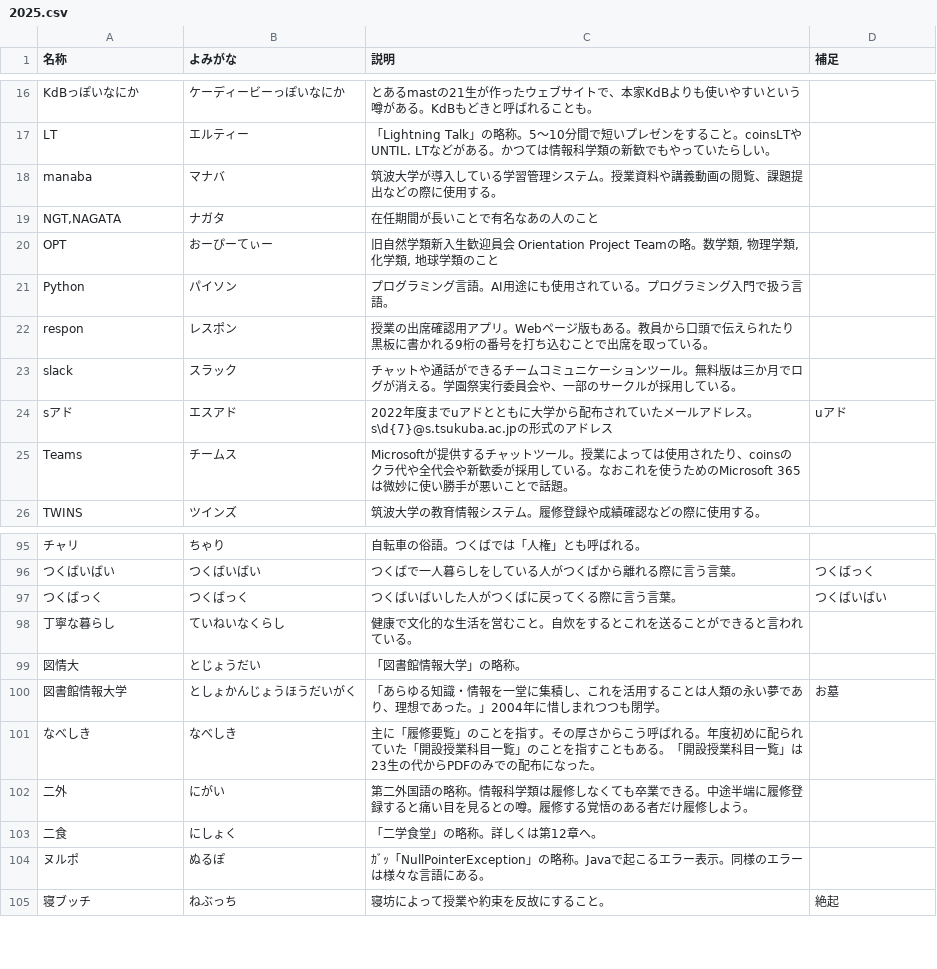
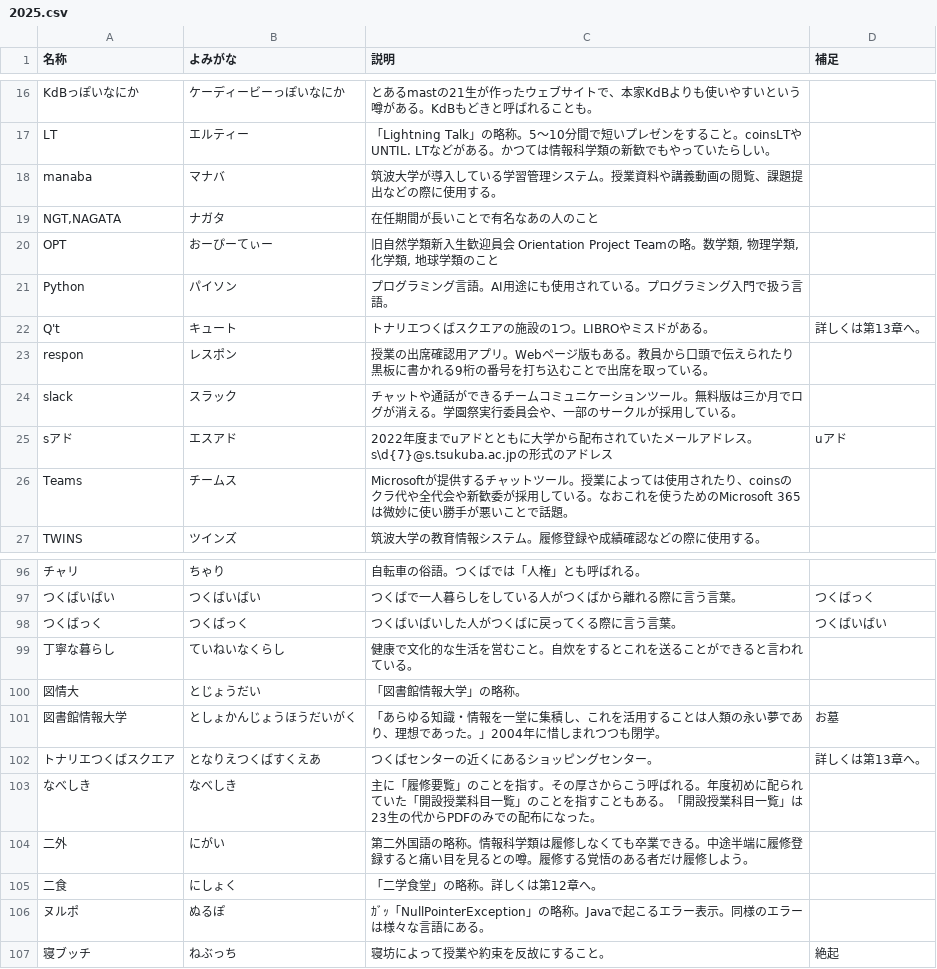
Before and after one commit to hello-coins/tsukuba-dict, a CSV file: archived/2025.csv, drawn as a sheet; only a part is shown, gaps mark what is left out; the diff names each change by its address in the sheet, - before the commit and + after, or states it on an @@ line.

Commit message:
Q't と トナリエ を追加

```diff
--- a/archived/2025.csv
+++ b/archived/2025.csv
+row 22: Q't | キュート | トナリエつくばスクエアの施設の1つ。LIBROやミスドがある。 | 詳しくは第13章へ。
+row 102: トナリエつくばスクエア | となりえつくばすくえあ | つくばセンターの近くにあるショッピングセンター。 | 詳しくは第13章へ。
```
